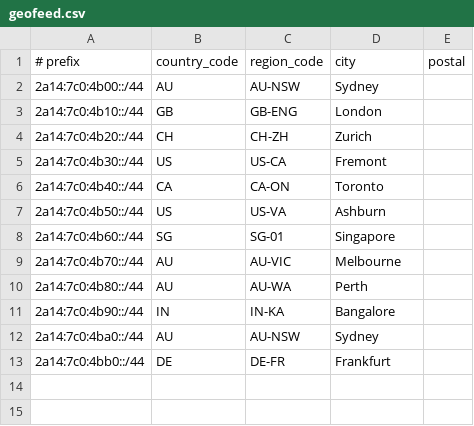
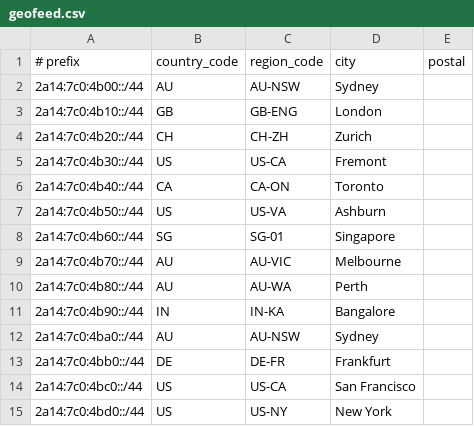
Before and after one commit to vojkovic/as44354.net, a CSV file: geofeed.csv, drawn as a sheet; the diff names each change by its address in the sheet, - before the commit and + after, or states it on an @@ line.

Commit message:
mod: update geofeed.csv

```diff
--- a/geofeed.csv
+++ b/geofeed.csv
+row 14: 2a14:7c0:4bc0::/44 | US | US-CA | San Francisco
+row 15: 2a14:7c0:4bd0::/44 | US | US-NY | New York
```
